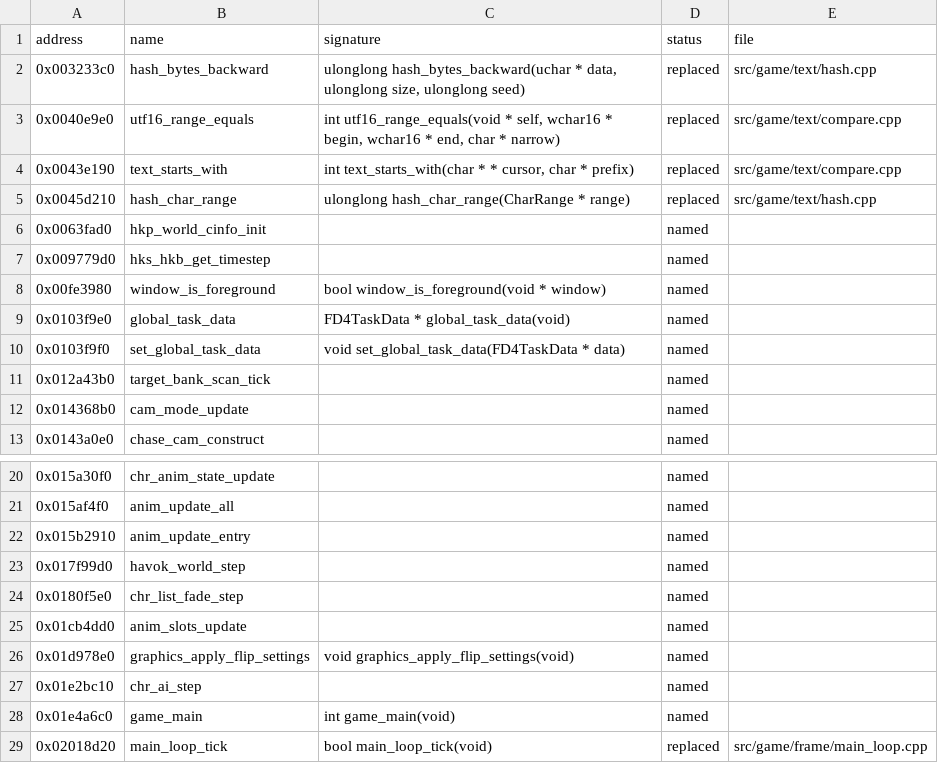
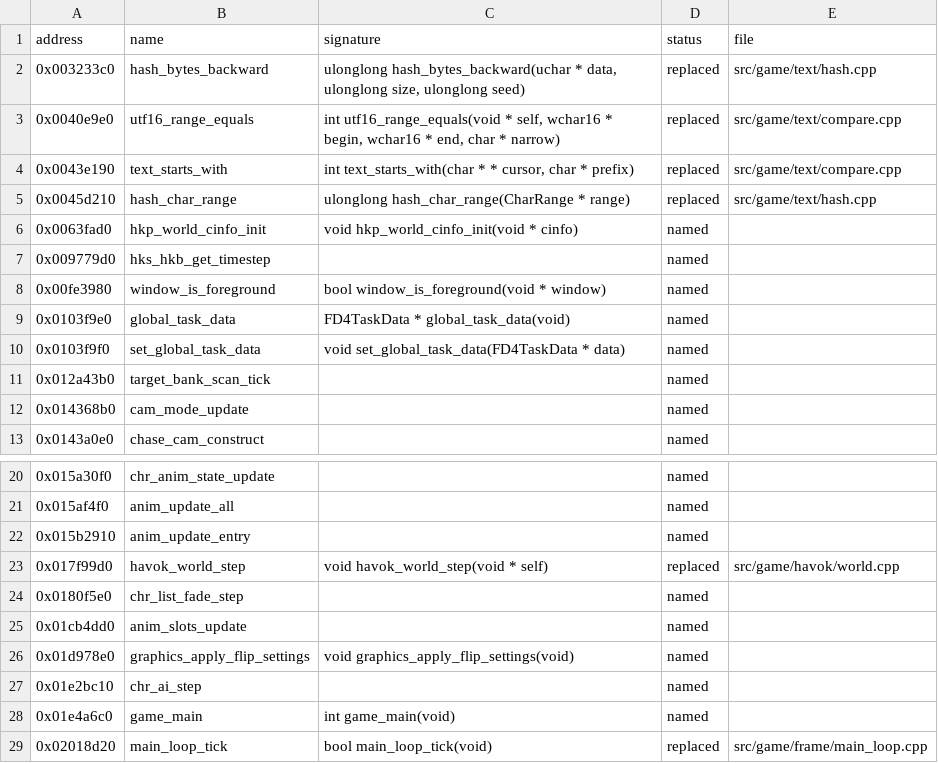
Before and after one commit to bhuaysan/bloodborne-linux, a CSV file: symbols/functions.csv, drawn as a sheet; only a part is shown, gaps mark what is left out.

Commit message:
Step the Havok world by the target frame rate's step
Replace havok_world_step (0x17f99d0) so the step record it hands the
world's collide and solve stages takes frame_step() instead of 1/30.
Differential tests hook the step's callees with recording fakes.
hkp_world_cinfo_init stays the game's: it configures worlds of the
older Havok physics that this step doesn't drive and runs nowhere
from boot to play.

Check runs and the remaining ragdoll difference (#567) are in
docs/design/frame-rate.md.

Fixes #553

```diff
--- a/symbols/functions.csv
+++ b/symbols/functions.csv
@@ -5,3 +5,3 @@ address,name,signature,status,file
 0x0045d210,hash_char_range,ulonglong hash_char_range(CharRange * range),replaced,src/game/text/hash.cpp
-0x0063fad0,hkp_world_cinfo_init,,named,
+0x0063fad0,hkp_world_cinfo_init,void hkp_world_cinfo_init(void * cinfo),named,
 0x009779d0,hks_hkb_get_timestep,,named,
@@ -22,3 +22,3 @@ address,name,signature,status,file
 0x015b2910,anim_update_entry,,named,
-0x017f99d0,havok_world_step,,named,
+0x017f99d0,havok_world_step,void havok_world_step(void * self),replaced,src/game/havok/world.cpp
 0x0180f5e0,chr_list_fade_step,,named,
```
Also changed, not shown: 6 other files.
